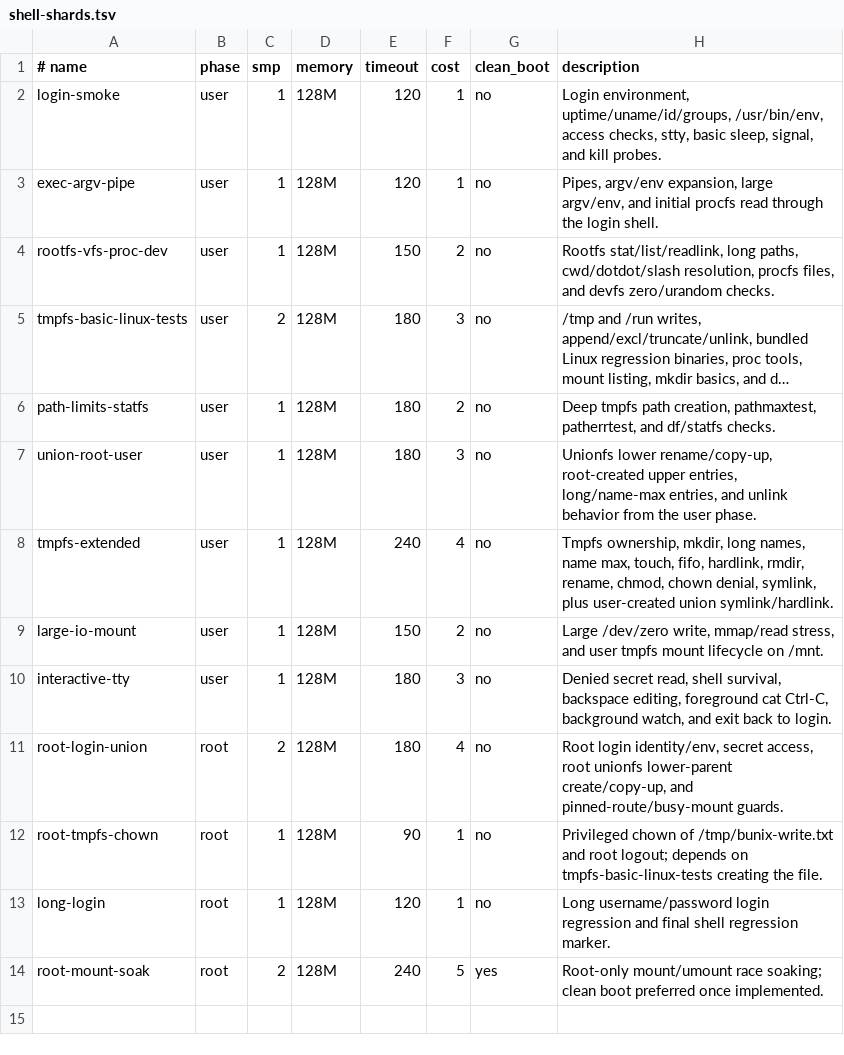
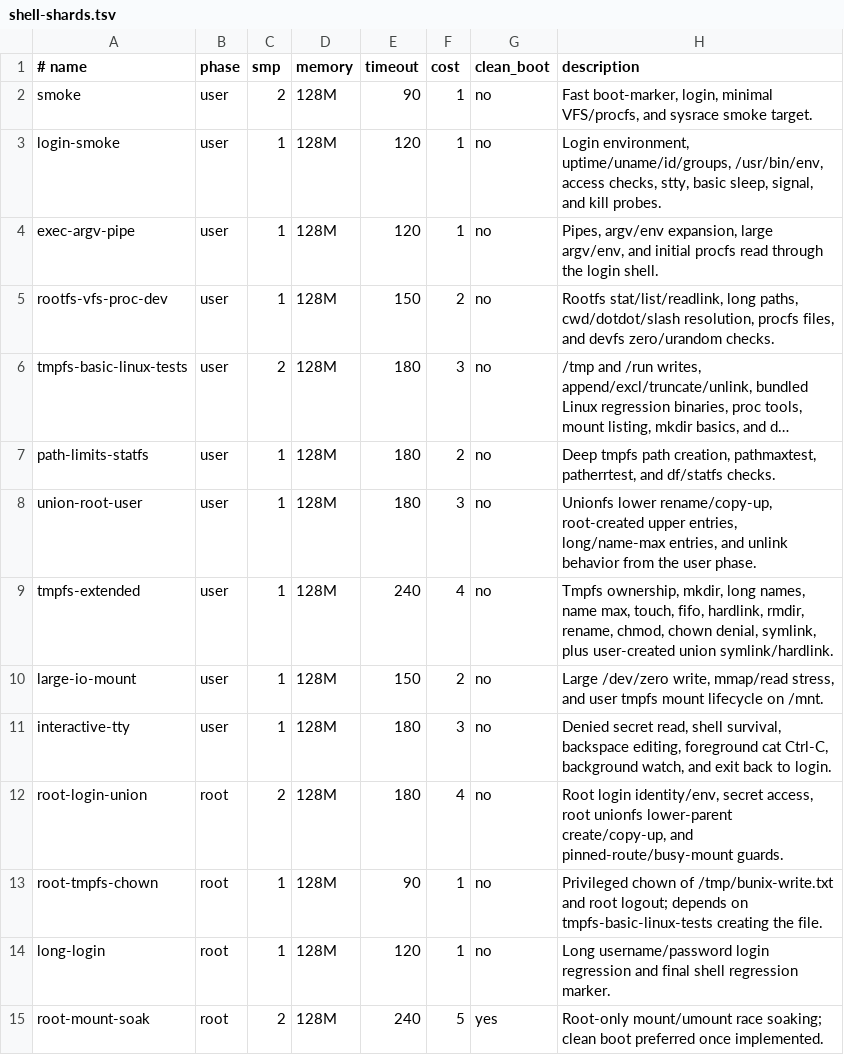
Before and after one commit to kaniini/bunix, a TSV file: tools/shell-shards.tsv, drawn as a sheet; long unchanged cells end in ….

```diff
--- a/tools/shell-shards.tsv
+++ b/tools/shell-shards.tsv
@@ -1,2 +1,3 @@
 # name	phase	smp	memory	timeout	cost	clean_boot	description
+smoke	user	2	128M	90	1	no	Fast boot-marker, login, minimal VFS/procfs, and sysrace smoke target.
 login-smoke	user	1	128M	120	1	no	Login environment, uptime/uname/id/groups, /usr/bin/env, access checks, stty, basic sleep, signal, and kill probes.
```
Also changed, not shown: 4 other files.
